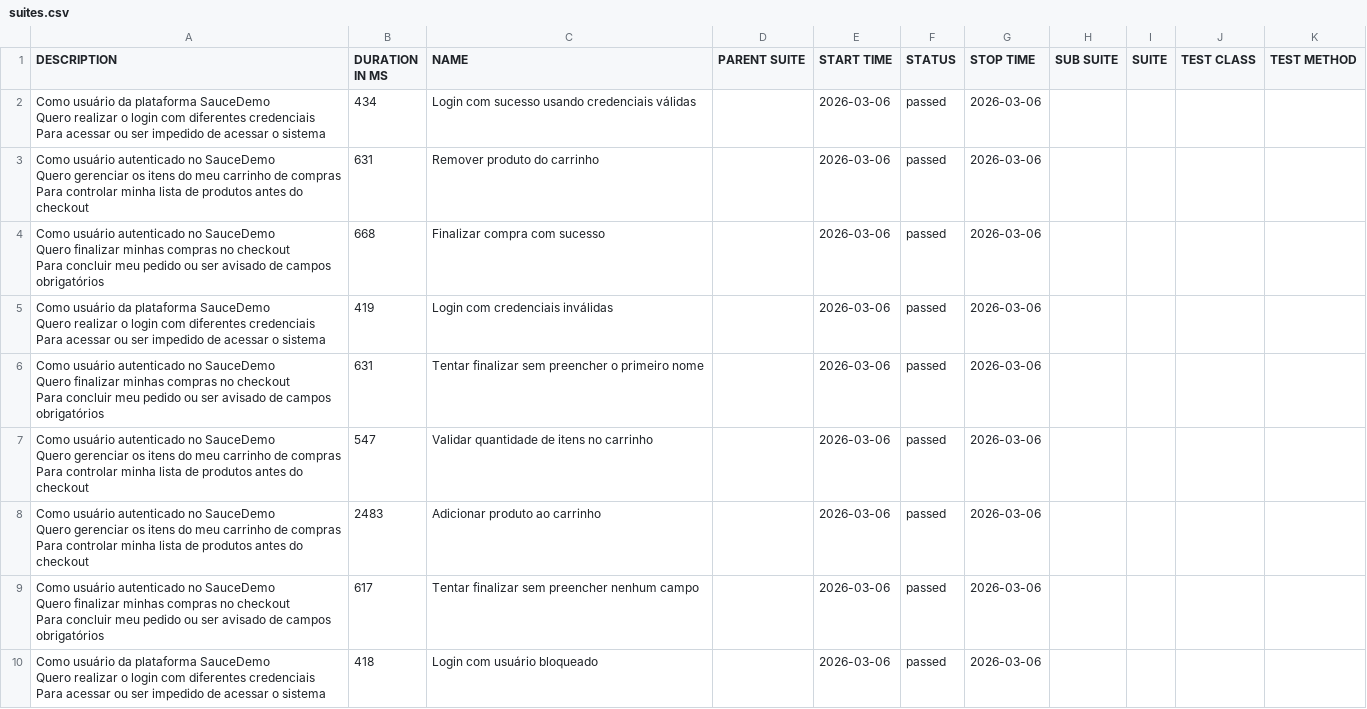
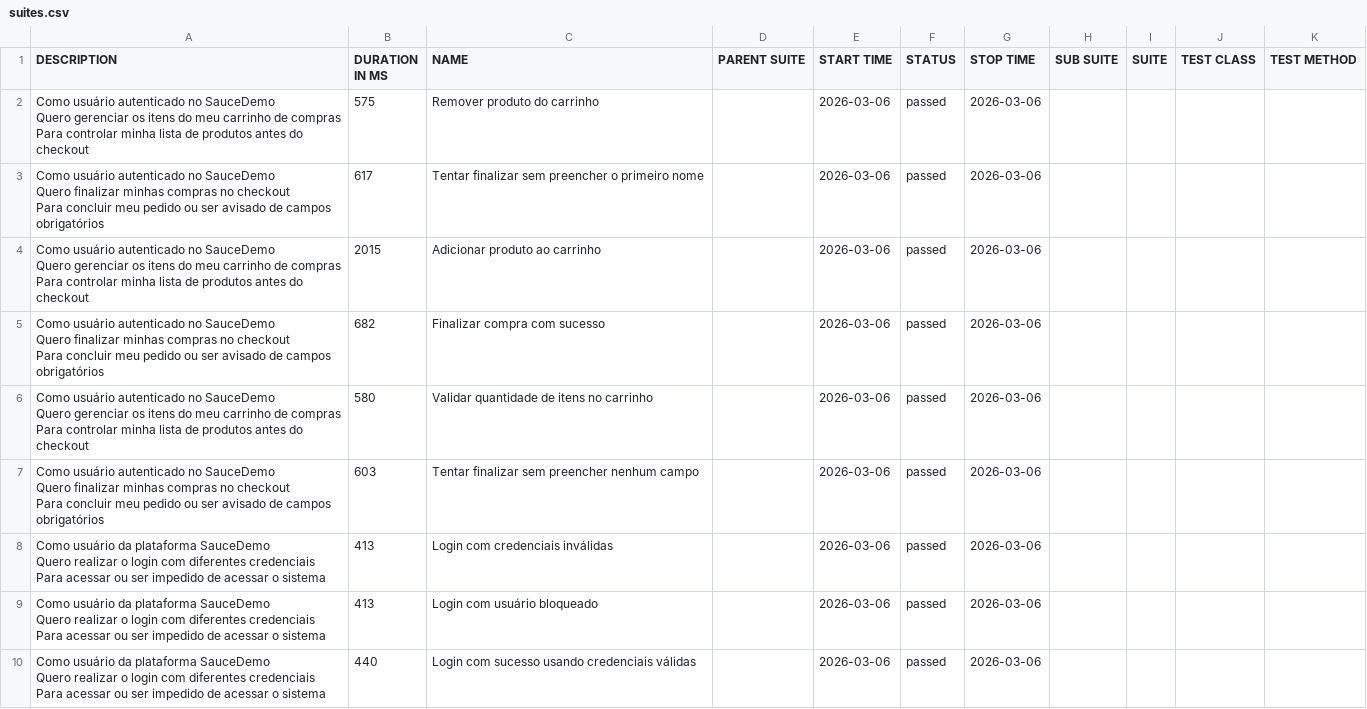
Before and after one commit to tomgunners/test-automation-monorepo, a CSV file: allure-report/data/suites.csv, drawn as a sheet.

```diff
--- a/allure-report/data/suites.csv
+++ b/allure-report/data/suites.csv
@@ -1,28 +1,28 @@
 "DESCRIPTION","DURATION IN MS","NAME","PARENT SUITE","START TIME","STATUS","STOP TIME","SUB SUITE","SUITE","TEST CLASS","TEST METHOD"
-"Como usuário da plataforma SauceDemo
-  Quero realizar o login com diferentes credenciais
-  Para acessar ou ser impedido de acessar o sistema","434","Login com sucesso usando credenciais válidas","","2026-03-06","passed","2026-03-06","","","",""
-"Como usuário autenticado no SauceDemo
-  Quero gerenciar os itens do meu carrinho de compras
-  Para controlar minha lista de produtos antes do checkout","631","Remover produto do carrinho","","2026-03-06","passed","2026-03-06","","","",""
-"Como usuário autenticado no SauceDemo
-  Quero finalizar minhas compras no checkout
-  Para concluir meu pedido ou ser avisado de campos obrigatórios","668","Finalizar compra com sucesso","","2026-03-06","passed","2026-03-06","","","",""
-"Como usuário da plataforma SauceDemo
-  Quero realizar o login com diferentes credenciais
-  Para acessar ou ser impedido de acessar o sistema","419","Login com credenciais inválidas","","2026-03-06","passed","2026-03-06","","","",""
-"Como usuário autenticado no SauceDemo
-  Quero finalizar minhas compras no checkout
-  Para concluir meu pedido ou ser avisado de campos obrigatórios","631","Tentar finalizar sem preencher o primeiro nome","","2026-03-06","passed","2026-03-06","","","",""
-"Como usuário autenticado no SauceDemo
-  Quero gerenciar os itens do meu carrinho de compras
-  Para controlar minha lista de produtos antes do checkout","547","Validar quantidade de itens no carrinho","","2026-03-06","passed","2026-03-06","","","",""
-"Como usuário autenticado no SauceDemo
-  Quero gerenciar os itens do meu carrinho de compras
-  Para controlar minha lista de produtos antes do checkout","2483","Adicionar produto ao carrinho","","2026-03-06","passed","2026-03-06","","","",""
-"Como usuário autenticado no SauceDemo
-  Quero finalizar minhas compras no checkout
-  Para concluir meu pedido ou ser avisado de campos obrigatórios","617","Tentar finalizar sem preencher nenhum campo","","2026-03-06","passed","2026-03-06","","","",""
-"Como usuário da plataforma SauceDemo
-  Quero realizar o login com diferentes credenciais
-  Para acessar ou ser impedido de acessar o sistema","418","Login com usuário bloqueado","","2026-03-06","passed","2026-03-06","","","",""
+"Como usuário autenticado no SauceDemo
+  Quero gerenciar os itens do meu carrinho de compras
+  Para controlar minha lista de produtos antes do checkout","575","Remover produto do carrinho","","2026-03-06","passed","2026-03-06","","","",""
+"Como usuário autenticado no SauceDemo
+  Quero finalizar minhas compras no checkout
+  Para concluir meu pedido ou ser avisado de campos obrigatórios","617","Tentar finalizar sem preencher o primeiro nome","","2026-03-06","passed","2026-03-06","","","",""
+"Como usuário autenticado no SauceDemo
+  Quero gerenciar os itens do meu carrinho de compras
+  Para controlar minha lista de produtos antes do checkout","2015","Adicionar produto ao carrinho","","2026-03-06","passed","2026-03-06","","","",""
+"Como usuário autenticado no SauceDemo
+  Quero finalizar minhas compras no checkout
+  Para concluir meu pedido ou ser avisado de campos obrigatórios","682","Finalizar compra com sucesso","","2026-03-06","passed","2026-03-06","","","",""
+"Como usuário autenticado no SauceDemo
+  Quero gerenciar os itens do meu carrinho de compras
+  Para controlar minha lista de produtos antes do checkout","580","Validar quantidade de itens no carrinho","","2026-03-06","passed","2026-03-06","","","",""
+"Como usuário autenticado no SauceDemo
+  Quero finalizar minhas compras no checkout
+  Para concluir meu pedido ou ser avisado de campos obrigatórios","603","Tentar finalizar sem preencher nenhum campo","","2026-03-06","passed","2026-03-06","","","",""
+"Como usuário da plataforma SauceDemo
+  Quero realizar o login com diferentes credenciais
+  Para acessar ou ser impedido de acessar o sistema","413","Login com credenciais inválidas","","2026-03-06","passed","2026-03-06","","","",""
+"Como usuário da plataforma SauceDemo
+  Quero realizar o login com diferentes credenciais
+  Para acessar ou ser impedido de acessar o sistema","413","Login com usuário bloqueado","","2026-03-06","passed","2026-03-06","","","",""
+"Como usuário da plataforma SauceDemo
+  Quero realizar o login com diferentes credenciais
+  Para acessar ou ser impedido de acessar o sistema","440","Login com sucesso usando credenciais válidas","","2026-03-06","passed","2026-03-06","","","",""
```
Also changed, not shown: allure-report/data/behaviors.csv, 32 other files.
